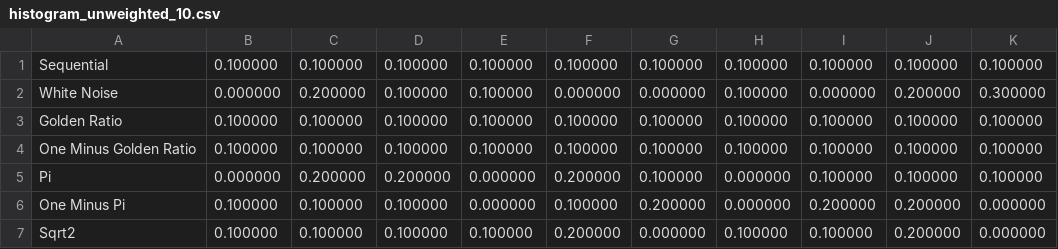
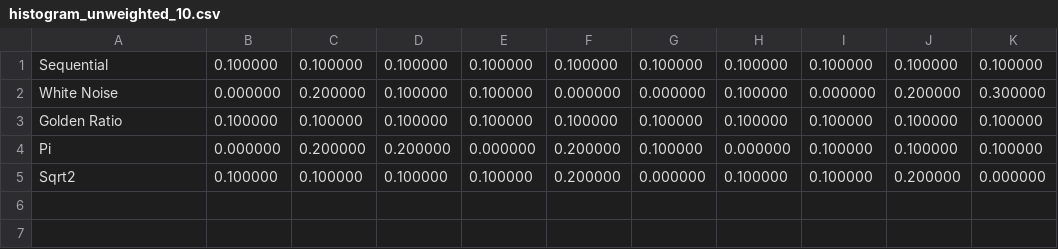
Before and after one commit to Atrix256/WeightedRR, a CSV file: out/histogram_unweighted_10.csv, drawn as a sheet; the diff names each change by its address in the sheet, - before the commit and + after, or states it on an @@ line.

Commit message:
trimming one minus blah since it isn't interesting.

```diff
--- a/out/histogram_unweighted_10.csv
+++ b/out/histogram_unweighted_10.csv
-row 4: One Minus Golden Ratio | 0.100000 | 0.100000 | 0.100000 | 0.100000 | 0.100000 | 0.100000 | 0.100000 | 0.100000 | 0.100000 | 0.100000
-row 6: One Minus Pi | 0.100000 | 0.100000 | 0.100000 | 0.000000 | 0.100000 | 0.200000 | 0.000000 | 0.200000 | 0.200000 | 0.000000
```
Also changed, not shown: out/histogram_unweighted_100.csv, out/histogram_unweighted_1000.csv, 10 other files.
